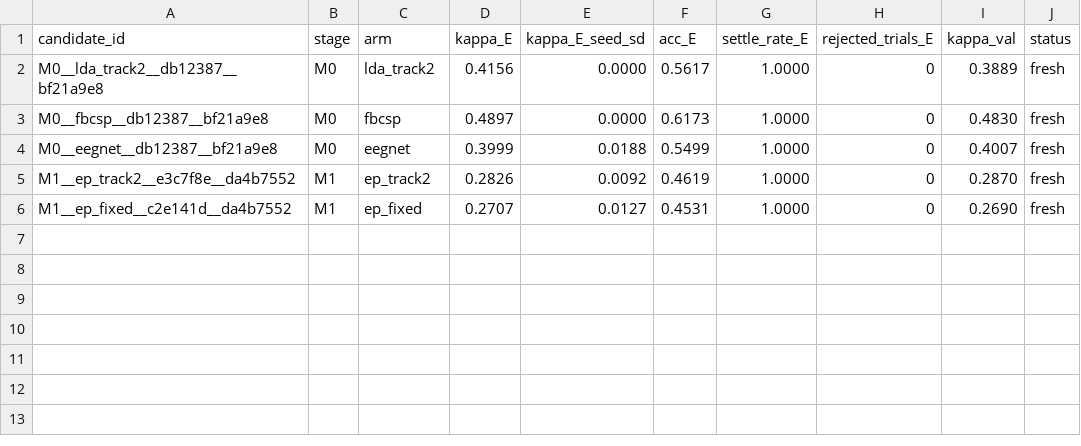
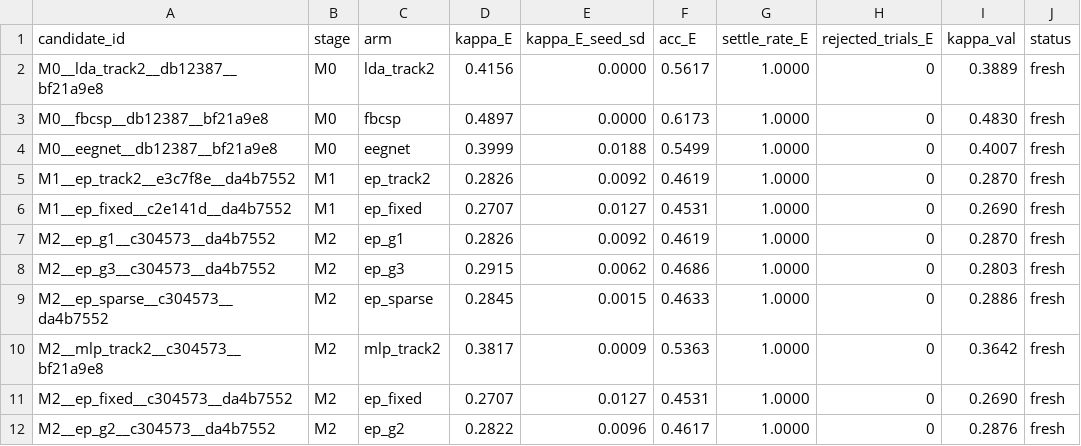
Before and after one commit to bender2333/EP-EEG, a TSV file: holdout.tsv, drawn as a sheet.

Commit message:
M2: structural arms full-tier, holdouts, Wilcoxon, stage report
Complete group 1–3 (+ sparse/fixed/MLP) validation and E gates.
Structural EP arms ~κ_val 0.28–0.29; no reliable g1–g3 difference;
all below same-input LDA/MLP. ADR-0006 premise fails for M3.

```diff
--- a/holdout.tsv
+++ b/holdout.tsv
@@ -6 +6,7 @@ M1__ep_track2__e3c7f8e__da4b7552	M1	ep_track2	0.2826	0.0092	0.4619	1.0000	0	0.28
 M1__ep_fixed__c2e141d__da4b7552	M1	ep_fixed	0.2707	0.0127	0.4531	1.0000	0	0.2690	fresh
+M2__ep_g1__c304573__da4b7552	M2	ep_g1	0.2826	0.0092	0.4619	1.0000	0	0.2870	fresh
+M2__ep_g3__c304573__da4b7552	M2	ep_g3	0.2915	0.0062	0.4686	1.0000	0	0.2803	fresh
+M2__ep_sparse__c304573__da4b7552	M2	ep_sparse	0.2845	0.0015	0.4633	1.0000	0	0.2886	fresh
+M2__mlp_track2__c304573__bf21a9e8	M2	mlp_track2	0.3817	0.0009	0.5363	1.0000	0	0.3642	fresh
+M2__ep_fixed__c304573__da4b7552	M2	ep_fixed	0.2707	0.0127	0.4531	1.0000	0	0.2690	fresh
+M2__ep_g2__c304573__da4b7552	M2	ep_g2	0.2822	0.0096	0.4617	1.0000	0	0.2876	fresh
```
Also changed, not shown: 20 other files.
